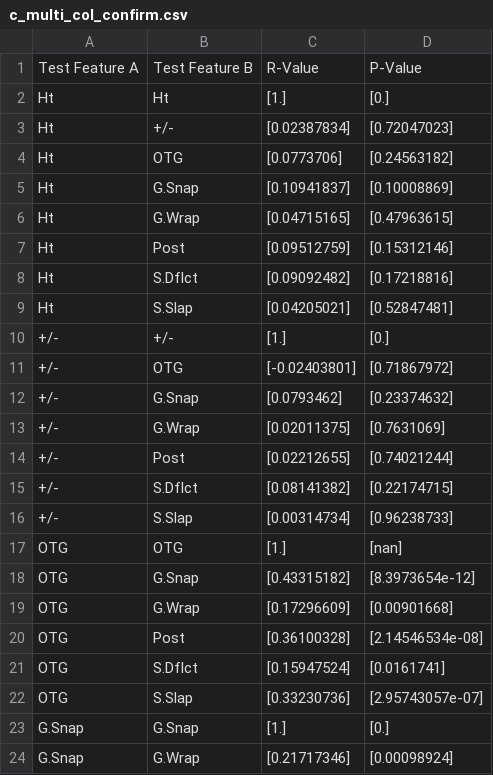
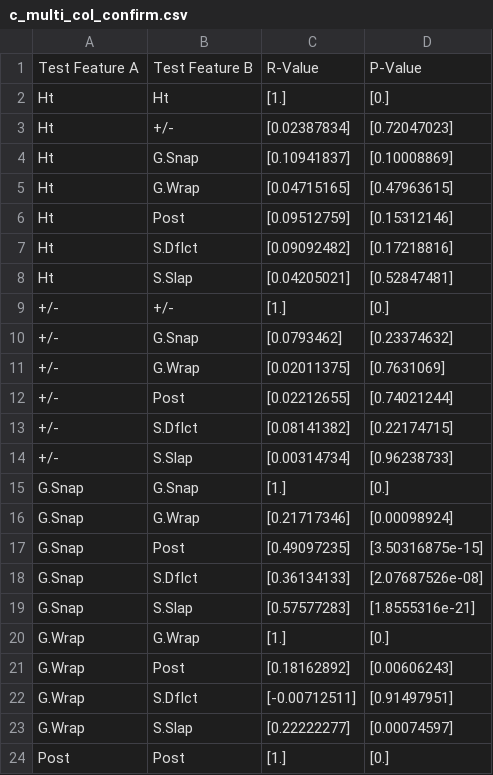
Before and after one commit to atkinssamuel/NHL-Salaries-Multiple-Linear-Regression, a CSV file: results/centermen/c_multi_col_confirm.csv, drawn as a sheet; only a part is shown; the shorter side is filled out with more unchanged rows.

Commit message:
28/08/2020-Atkins-00:35:23 Removed OTG from center-men analysis.

```diff
--- a/results/centermen/c_multi_col_confirm.csv
+++ b/results/centermen/c_multi_col_confirm.csv
@@ -3,3 +3,2 @@ Ht,Ht,[1.],[0.]
 Ht,+/-,[0.02387834],[0.72047023]
-Ht,OTG,[0.0773706],[0.24563182]
 Ht,G.Snap,[0.10941837],[0.10008869]
@@ -10,3 +9,2 @@ Ht,S.Slap,[0.04205021],[0.52847481]
 +/-,+/-,[1.],[0.]
-+/-,OTG,[-0.02403801],[0.71867972]
 +/-,G.Snap,[0.0793462],[0.23374632]
@@ -16,8 +14,2 @@ Ht,S.Slap,[0.04205021],[0.52847481]
 +/-,S.Slap,[0.00314734],[0.96238733]
-OTG,OTG,[1.],[nan]
-OTG,G.Snap,[0.43315182],[8.3973654e-12]
-OTG,G.Wrap,[0.17296609],[0.00901668]
-OTG,Post,[0.36100328],[2.14546534e-08]
-OTG,S.Dflct,[0.15947524],[0.0161741]
-OTG,S.Slap,[0.33230736],[2.95743057e-07]
 G.Snap,G.Snap,[1.],[0.]
```
Also changed, not shown: 1 other file.
